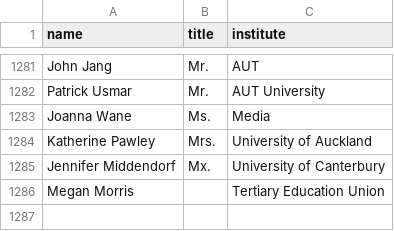
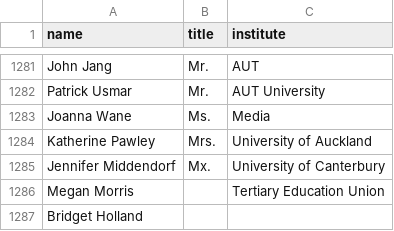
Before and after one commit to ClaxonNZ/ClaxonNZ.github.io, a CSV file: signatories/data/signatories.csv, drawn as a sheet; only a part is shown, gaps mark what is left out; the diff names each change by its address in the sheet, - before the commit and + after, or states it on an @@ line.

Commit message:
Updating signatories on 30 September 2019

```diff
--- a/signatories/data/signatories.csv
+++ b/signatories/data/signatories.csv
+row 1287: Bridget Holland
```
